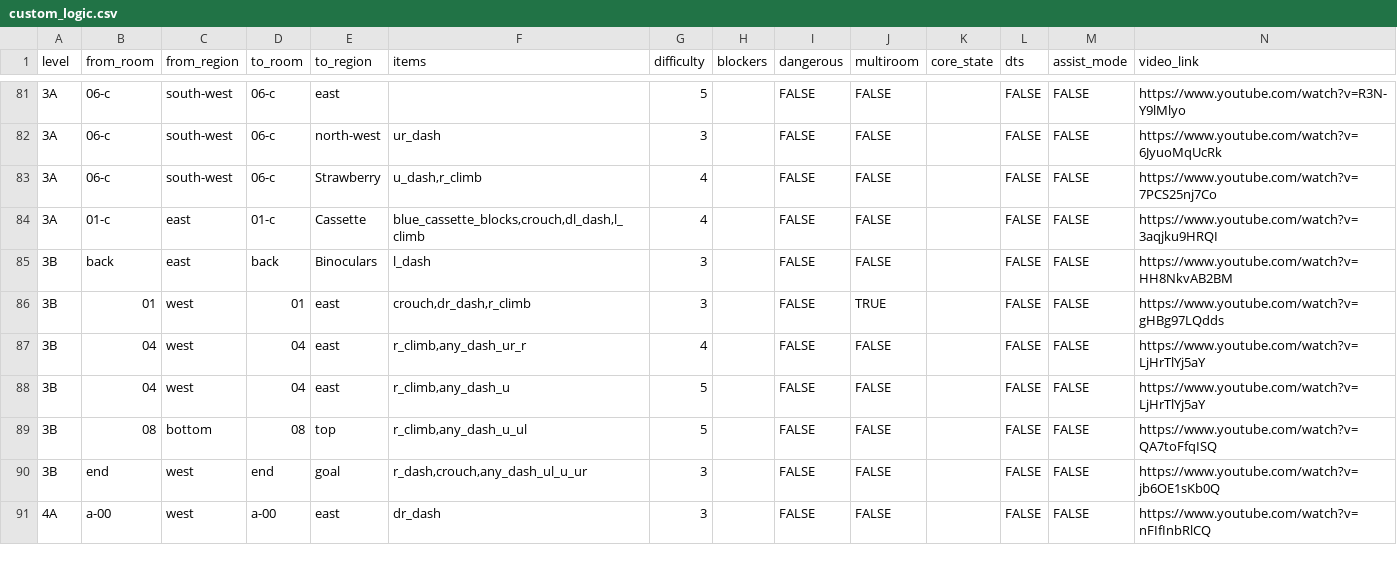
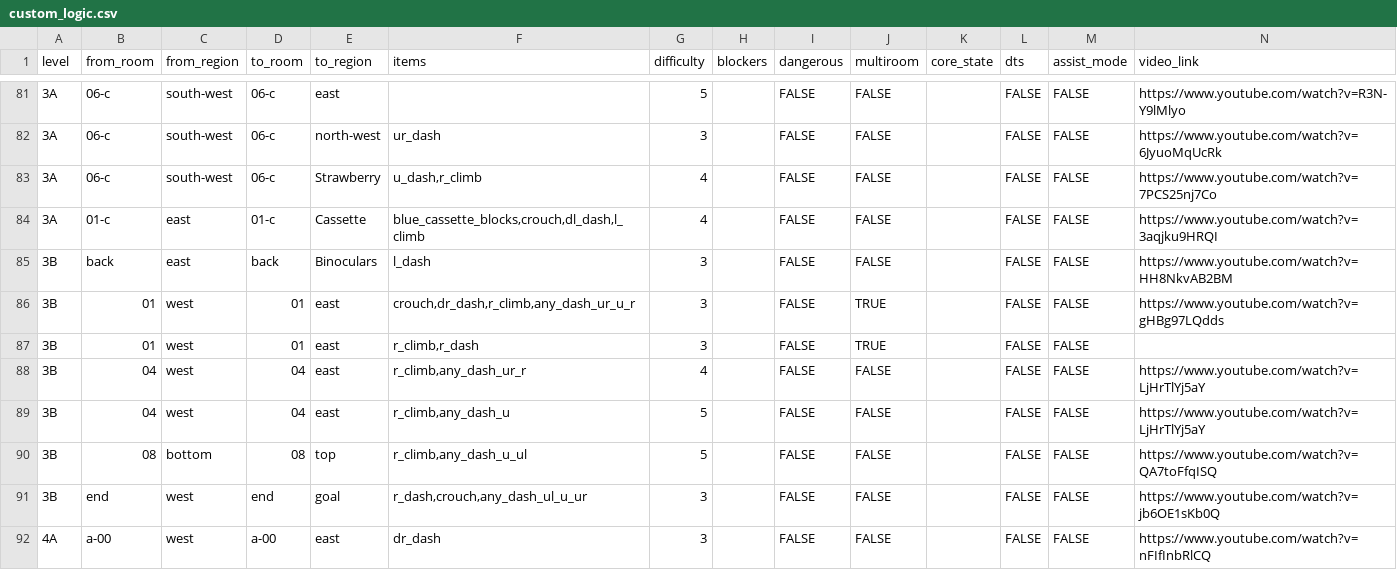
Before and after one commit to Zeeveez/CelesteOpenWorldPoptracker, a CSV file: scripts/logic/custom_logic.csv, drawn as a sheet; only a part is shown, gaps mark what is left out; rows hold the shown columns only; the diff names each change by its address in the sheet, - before the commit and + after, or states it on an @@ line.

Commit message:
add 3B 01 west -> east w/ r + rclimb

```diff
--- a/scripts/logic/custom_logic.csv
+++ b/scripts/logic/custom_logic.csv
-F86 (items): crouch,dr_dash,r_climb
+F86 (items): crouch,dr_dash,r_climb,any_dash_ur_u_r
+row 87: 3B | 01 | west | 01 | east | r_climb,r_dash | 3 |  | FALSE | TRUE |  | FALSE | FALSE
```
Also changed, not shown: 3 other files.
